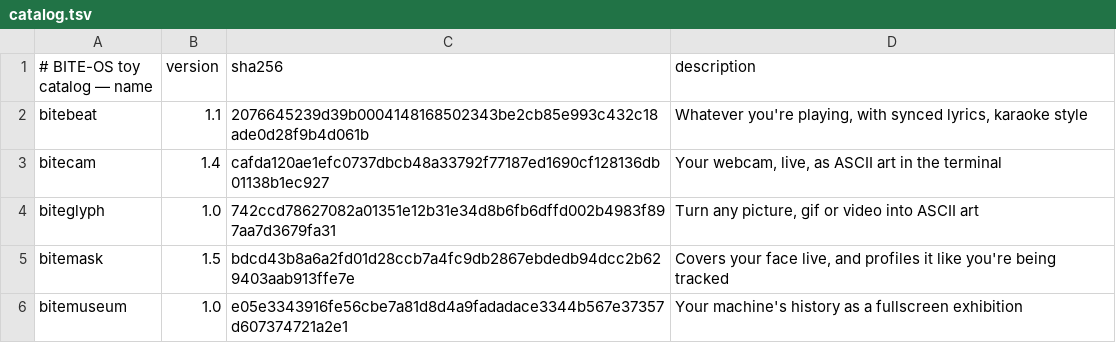
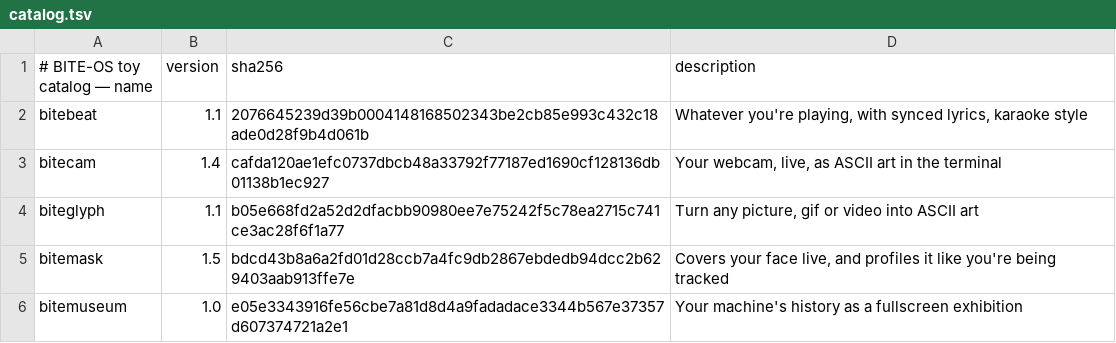
Before and after one commit to GLITCH-BITE-404/BITE-OS-toys, a TSV file: catalog.tsv, drawn as a sheet.

Commit message:
tag biteglyph as a tool, not a toy
The hub now reads kind= from toy.meta and shows a ·tool badge in the lists,
so a utility with a window doesn't sit there looking like a gimmick.

```diff
--- a/catalog.tsv
+++ b/catalog.tsv
@@ -3,3 +3,3 @@ bitebeat	1.1	2076645239d39b0004148168502343be2cb85e993c432c18ade0d28f9b4d061b	Wh
 bitecam	1.4	cafda120ae1efc0737dbcb48a33792f77187ed1690cf128136db01138b1ec927	Your webcam, live, as ASCII art in the terminal
-biteglyph	1.0	742ccd78627082a01351e12b31e34d8b6fb6dffd002b4983f897aa7d3679fa31	Turn any picture, gif or video into ASCII art
+biteglyph	1.1	b05e668fd2a52d2dfacbb90980ee7e75242f5c78ea2715c741ce3ac28f6f1a77	Turn any picture, gif or video into ASCII art
 bitemask	1.5	bdcd43b8a6a2fd01d28ccb7a4fc9db2867ebdedb94dcc2b629403aab913ffe7e	Covers your face live, and profiles it like you're being tracked
```
Also changed, not shown: 3 other files.
